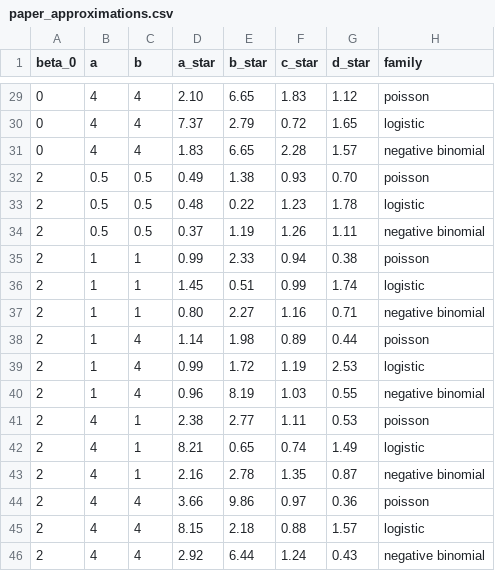
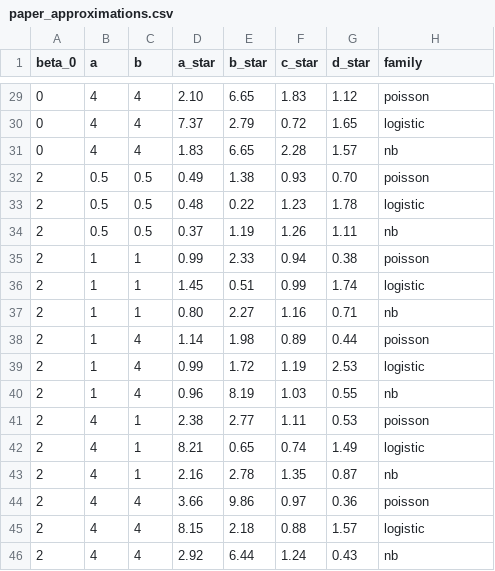
Before and after one commit to tomicapretto/tomicapretto.github.io, a CSV file: posts/2025-12-06_r2d2_glmm/data/paper_approximations.csv, drawn as a sheet; only a part is shown, gaps mark what is left out; the diff covers the shown part only.

```diff
--- a/posts/2025-12-06_r2d2_glmm/data/paper_approximations.csv
+++ b/posts/2025-12-06_r2d2_glmm/data/paper_approximations.csv
@@ -30,17 +30,17 @@ beta_0,a,b,a_star,b_star,c_star,d_star,family
 0,4,4,7.37,2.79,0.72,1.65,logistic
-0,4,4,1.83,6.65,2.28,1.57,negative binomial
+0,4,4,1.83,6.65,2.28,1.57,nb
 2,0.5,0.5,0.49,1.38,0.93,0.70,poisson
 2,0.5,0.5,0.48,0.22,1.23,1.78,logistic
-2,0.5,0.5,0.37,1.19,1.26,1.11,negative binomial
+2,0.5,0.5,0.37,1.19,1.26,1.11,nb
 2,1,1,0.99,2.33,0.94,0.38,poisson
 2,1,1,1.45,0.51,0.99,1.74,logistic
-2,1,1,0.80,2.27,1.16,0.71,negative binomial
+2,1,1,0.80,2.27,1.16,0.71,nb
 2,1,4,1.14,1.98,0.89,0.44,poisson
 2,1,4,0.99,1.72,1.19,2.53,logistic
-2,1,4,0.96,8.19,1.03,0.55,negative binomial
+2,1,4,0.96,8.19,1.03,0.55,nb
 2,4,1,2.38,2.77,1.11,0.53,poisson
 2,4,1,8.21,0.65,0.74,1.49,logistic
-2,4,1,2.16,2.78,1.35,0.87,negative binomial
+2,4,1,2.16,2.78,1.35,0.87,nb
 2,4,4,3.66,9.86,0.97,0.36,poisson
 2,4,4,8.15,2.18,0.88,1.57,logistic
-2,4,4,2.92,6.44,1.24,0.43,negative binomial
+2,4,4,2.92,6.44,1.24,0.43,nb
```
Also changed, not shown: 9 edited cells elsewhere in this file, 46 other files.
